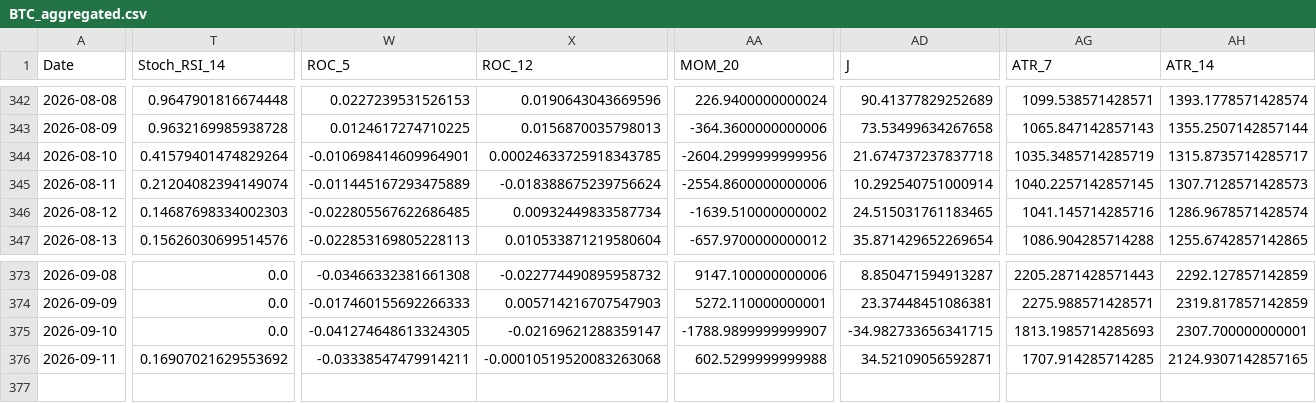
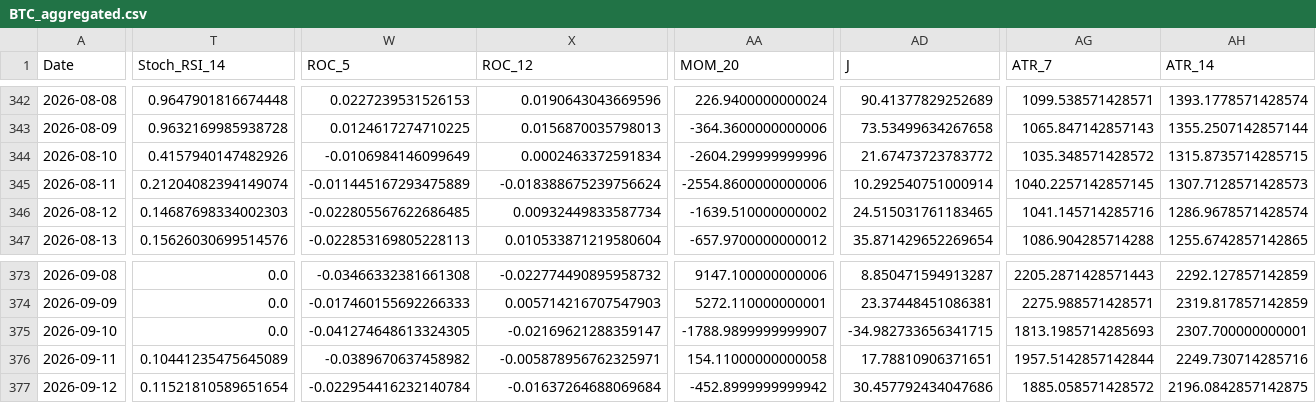
Before and after one commit to JintaoLiuorJoey/coinbase-ohlcv-data, a CSV file: data/BTC_aggregated.csv, drawn as a sheet; only a part is shown, gaps mark what is left out; rows hold the shown columns only; the diff covers the shown part only; the diff names each change by its address in the sheet, - before the commit and + after, or states it on an @@ line.

```diff
--- a/data/BTC_aggregated.csv
+++ b/data/BTC_aggregated.csv
-T344 (Stoch_RSI_14): 0.41579401474829264
+T344 (Stoch_RSI_14): 0.4157940147482926
-W344 (ROC_5): -0.010698414609964901
+W344 (ROC_5): -0.0106984146099649
-X344 (ROC_12): 0.00024633725918343785
+X344 (ROC_12): 0.0002463372591834
-AA344 (MOM_20): -2604.2999999999956
+AA344 (MOM_20): -2604.299999999996
-AD344 (J): 21.674737237837718
+AD344 (J): 21.67473723783772
-AG344 (ATR_7): 1035.3485714285719
+AG344 (ATR_7): 1035.348571428572
-AH344 (ATR_14): 1315.8735714285717
+AH344 (ATR_14): 1315.8735714285715
-T376 (Stoch_RSI_14): 0.16907021629553692
+T376 (Stoch_RSI_14): 0.10441235475645089
-W376 (ROC_5): -0.03338547479914211
+W376 (ROC_5): -0.0389670637458982
-X376 (ROC_12): -0.00010519520083263068
+X376 (ROC_12): -0.005878956762325971
-AA376 (MOM_20): 602.5299999999988
+AA376 (MOM_20): 154.11000000000058
-AD376 (J): 34.52109056592871
+AD376 (J): 17.78810906371651
-AG376 (ATR_7): 1707.914285714285
+AG376 (ATR_7): 1957.5142857142844
-AH376 (ATR_14): 2124.9307142857165
+AH376 (ATR_14): 2249.730714285716
+row 377: 2026-09-12 | 0.11521810589651654 | -0.022954416232140784 | -0.01637264688069684 | -452.8999999999942 | 30.457792434047686 | 1885.058571428572 | 2196.0842857142875
```
Also changed, not shown: 35 edited cells elsewhere in this file, data/ETH_aggregated.csv, data/XRP_aggregated.csv.
